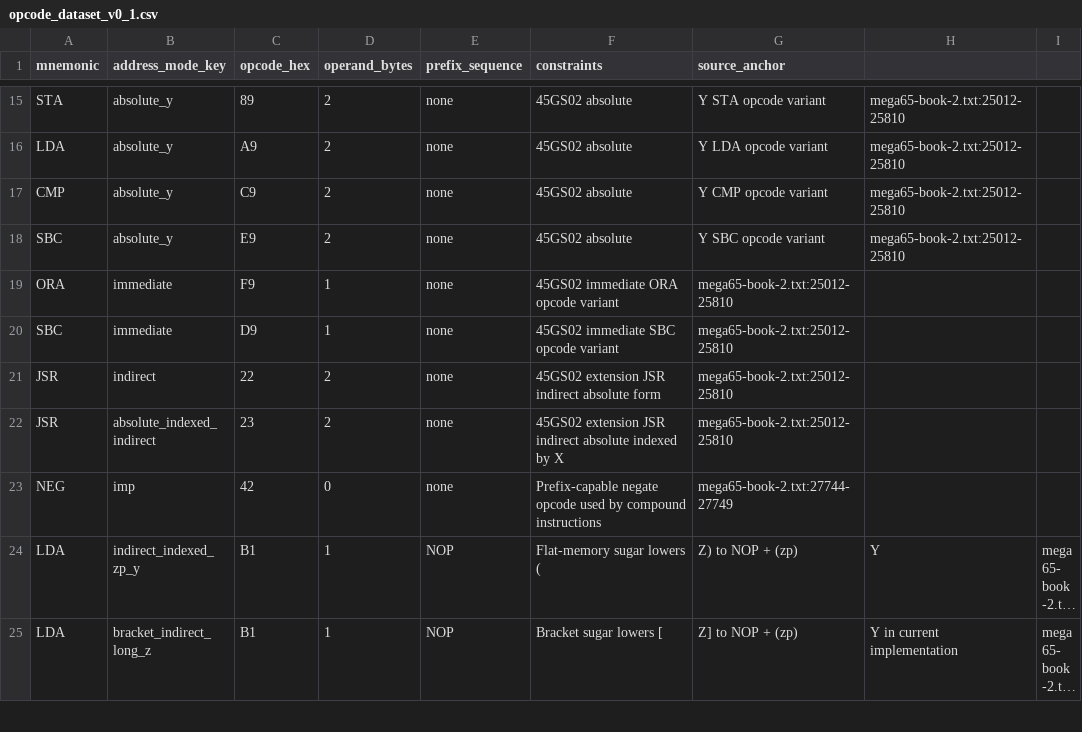
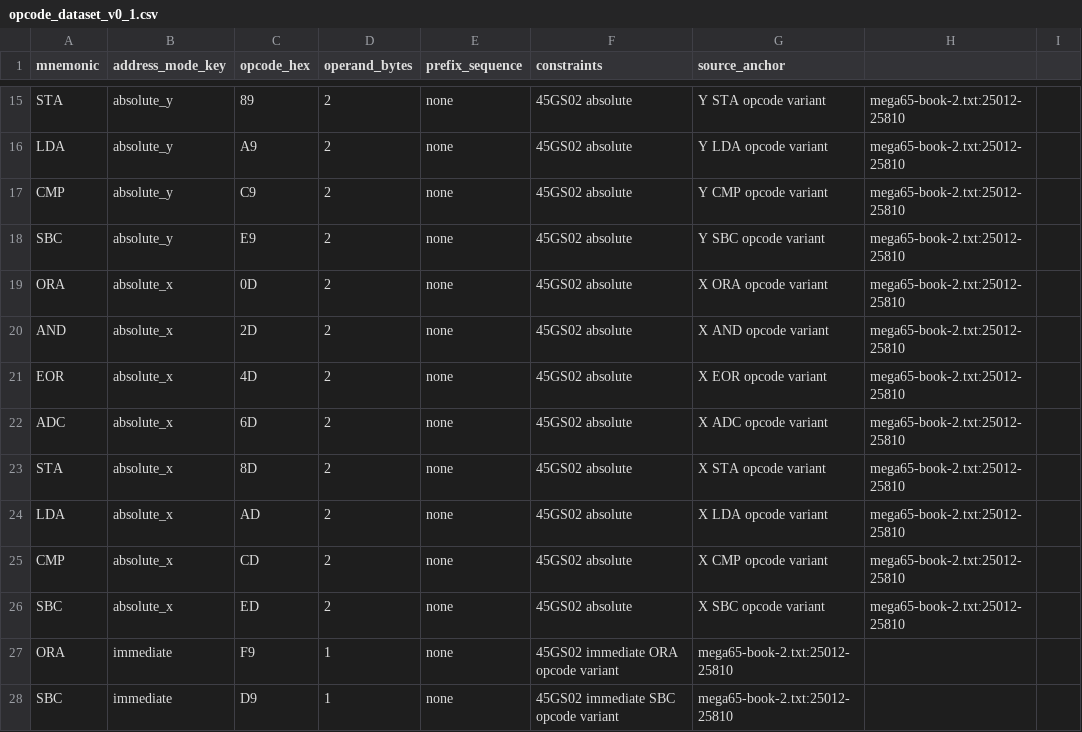
Before and after one commit to pig-games/asm485, a CSV file: documentation/45gs02/opcode_dataset_v0_1.csv, drawn as a sheet; only a part is shown, gaps mark what is left out; the shorter side is filled out with more unchanged rows; long unchanged cells end in ….

Commit message:
Add 45GS02 absolute,X opcode overrides
Implemented CPU-table absolute,X overrides for ORA/AND/EOR/ADC/STA/LDA/CMP/SBC with opcodes 0D/2D/4D/6D/8D/AD/CD/ED and added focused handler coverage.

Added a dedicated absolute,X example with reference outputs and updated curated 45GS02 opcode dataset entries.

```diff
--- a/documentation/45gs02/opcode_dataset_v0_1.csv
+++ b/documentation/45gs02/opcode_dataset_v0_1.csv
@@ -18,2 +18,10 @@ CMP,absolute_y,C9,2,none,45GS02 absolute,Y CMP opcode variant,mega65-book-2.txt:
 SBC,absolute_y,E9,2,none,45GS02 absolute,Y SBC opcode variant,mega65-book-2.txt:25012-25810
+ORA,absolute_x,0D,2,none,45GS02 absolute,X ORA opcode variant,mega65-book-2.txt:25012-25810
+AND,absolute_x,2D,2,none,45GS02 absolute,X AND opcode variant,mega65-book-2.txt:25012-25810
+EOR,absolute_x,4D,2,none,45GS02 absolute,X EOR opcode variant,mega65-book-2.txt:25012-25810
+ADC,absolute_x,6D,2,none,45GS02 absolute,X ADC opcode variant,mega65-book-2.txt:25012-25810
+STA,absolute_x,8D,2,none,45GS02 absolute,X STA opcode variant,mega65-book-2.txt:25012-25810
+LDA,absolute_x,AD,2,none,45GS02 absolute,X LDA opcode variant,mega65-book-2.txt:25012-25810
+CMP,absolute_x,CD,2,none,45GS02 absolute,X CMP opcode variant,mega65-book-2.txt:25012-25810
+SBC,absolute_x,ED,2,none,45GS02 absolute,X SBC opcode variant,mega65-book-2.txt:25012-25810
 ORA,immediate,F9,1,none,45GS02 immediate ORA opcode variant,mega65-book-2.txt:25012-25810
```
Also changed, not shown: 3 other files.
